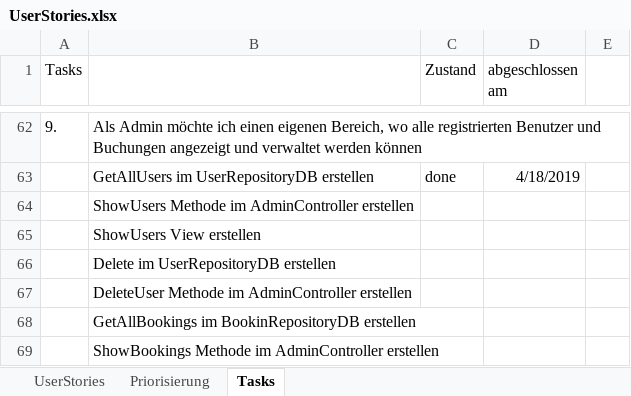
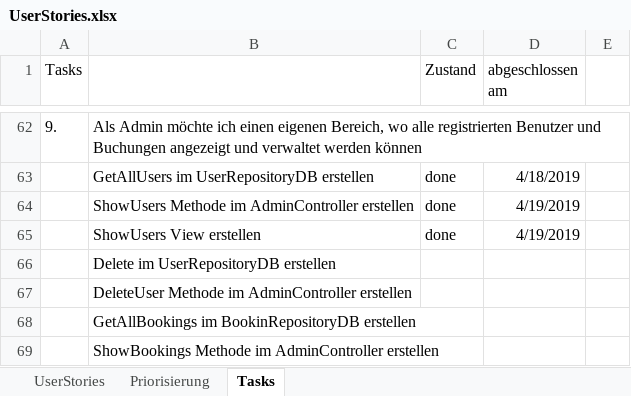
Before and after one commit to alexm391/WebprojektAlex, an Excel workbook: UserStories.xlsx, sheet Tasks, drawn as a sheet; only a part is shown, gaps mark what is left out; values as stored, in another font and other column widths than the file's, no borders; the diff names each change by its address in the sheet, - before the commit and + after, or states it on an @@ line.

Commit message:
ShowUsers View und Methode im AdminController erstellt

```diff
--- a/UserStories.xlsx (sheet Tasks)
+++ b/UserStories.xlsx (sheet Tasks)
-C64:C65 (Zustand): (empty)
+C64:C65 (Zustand): done
-D64:D65 (abgeschlossen am): (empty)
+D64:D65 (abgeschlossen am): 4/19/2019
```
Also changed, not shown: 6 other files.
